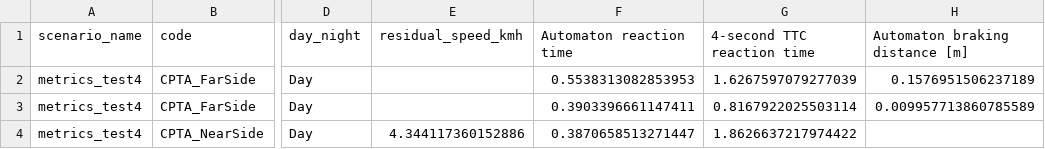
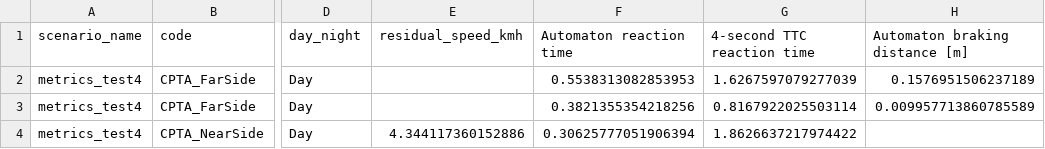
Before and after one commit to LBacchiani/formal-pedestrian-protection, a CSV file: carla-pedestrian-protection-system/results4/aggregated_metrics.csv, drawn as a sheet; only a part is shown, gaps mark what is left out; the diff names each change by its address in the sheet, - before the commit and + after, or states it on an @@ line.

```diff
--- a/carla-pedestrian-protection-system/results4/aggregated_metrics.csv
+++ b/carla-pedestrian-protection-system/results4/aggregated_metrics.csv
-F3 (Automaton reaction time): 0.3903396661147411
+F3 (Automaton reaction time): 0.3821355354218256
-F4 (Automaton reaction time): 0.3870658513271447
+F4 (Automaton reaction time): 0.30625777051906394
```
Also changed, not shown: 7 other files.
